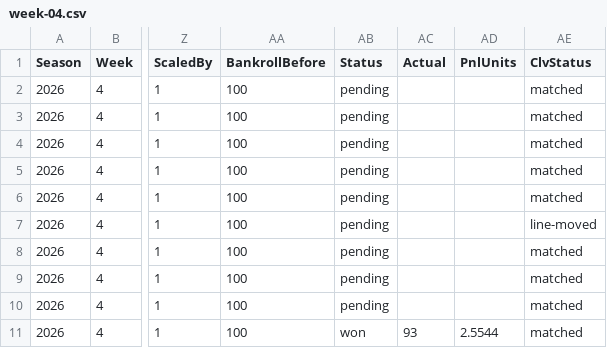
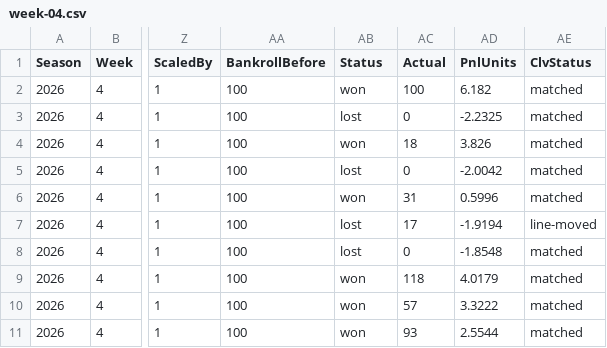
Before and after one commit to pmammino/NFLProjectionsCheck, a CSV file: data/bets/budget/2026/week-04.csv, drawn as a sheet; only a part is shown, gaps mark what is left out; the diff names each change by its address in the sheet, - before the commit and + after, or states it on an @@ line.

```diff
--- a/data/bets/budget/2026/week-04.csv
+++ b/data/bets/budget/2026/week-04.csv
-AB2 (Status): pending
+AB2 (Status): won
-AC2 (Actual): (empty)
+AC2 (Actual): 100
-AD2 (PnlUnits): (empty)
+AD2 (PnlUnits): 6.182
-AB3 (Status): pending
+AB3 (Status): lost
-AC3 (Actual): (empty)
+AC3 (Actual): 0
-AD3 (PnlUnits): (empty)
+AD3 (PnlUnits): -2.2325
-AB4 (Status): pending
+AB4 (Status): won
-AC4 (Actual): (empty)
+AC4 (Actual): 18
-AD4 (PnlUnits): (empty)
+AD4 (PnlUnits): 3.826
-AB5 (Status): pending
+AB5 (Status): lost
-AC5 (Actual): (empty)
+AC5 (Actual): 0
-AD5 (PnlUnits): (empty)
+AD5 (PnlUnits): -2.0042
-AB6 (Status): pending
+AB6 (Status): won
-AC6 (Actual): (empty)
+AC6 (Actual): 31
-AD6 (PnlUnits): (empty)
+AD6 (PnlUnits): 0.5996
-AB7:AB8 (Status): pending
+AB7:AB8 (Status): lost
-AC7 (Actual): (empty)
+AC7 (Actual): 17
-AD7 (PnlUnits): (empty)
+AD7 (PnlUnits): -1.9194
-AC8 (Actual): (empty)
+AC8 (Actual): 0
-AD8 (PnlUnits): (empty)
+AD8 (PnlUnits): -1.8548
-AB9:AB10 (Status): pending
+AB9:AB10 (Status): won
-AC9 (Actual): (empty)
+AC9 (Actual): 118
-AD9 (PnlUnits): (empty)
+AD9 (PnlUnits): 4.0179
-AC10 (Actual): (empty)
+AC10 (Actual): 57
-AD10 (PnlUnits): (empty)
+AD10 (PnlUnits): 3.3222
```
Also changed, not shown: data/bets/firehose/2026/week-04.csv, data/bets/kelly/2026/week-04.csv, 5 other files.
